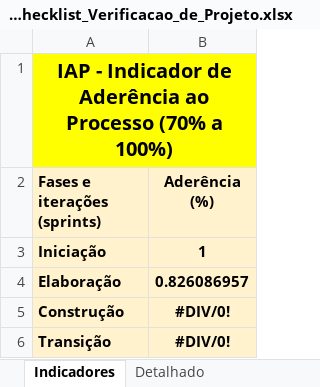
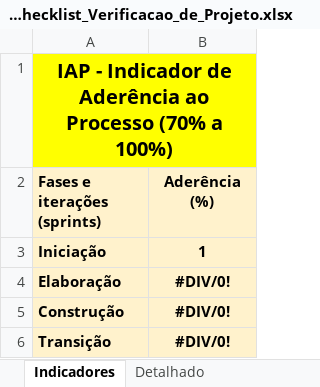
Before and after one commit to LindmanBassi/EvT---Eventos-Tech, an Excel workbook: 6.Gerenciamento de Projeto/EvT - Checklist_Verificacao_de_Projeto.xlsx, sheet Indicadores, drawn as a sheet; values as stored, in another font and other column widths than the file's, no borders; charts and pictures not drawn; the diff names each change by its address in the sheet, - before the commit and + after, or states it on an @@ line.

```diff
--- a/6.Gerenciamento de Projeto/EvT - Checklist_Verificacao_de_Projeto.xlsx (sheet Indicadores)
+++ b/6.Gerenciamento de Projeto/EvT - Checklist_Verificacao_de_Projeto.xlsx (sheet Indicadores)
-B4 (Aderência (%)): 0.826086957
+B4 (Aderência (%)): #DIV/0!
```
Also changed, not shown: sheet Detalhado, sheet Ver-Elaboração1, hidden cells, charts or pictures.
